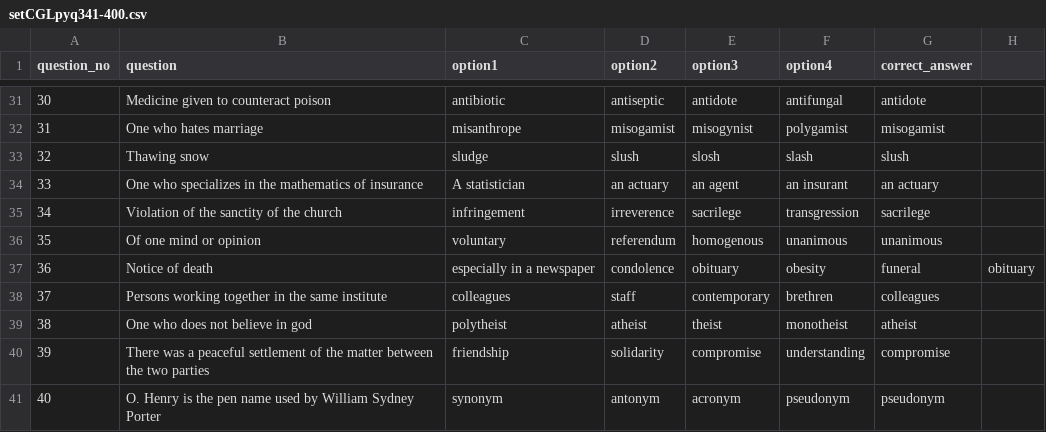
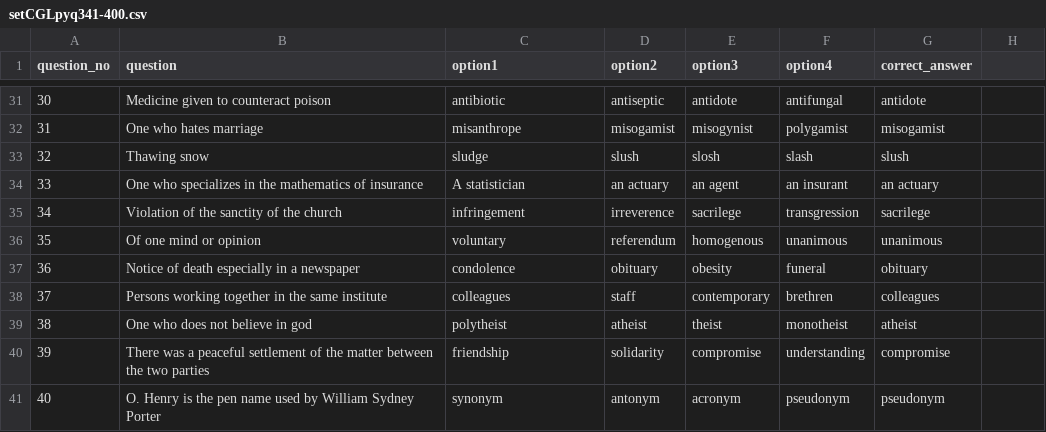
Before and after one commit to its0su0rj/owspracticeits-suraj, a CSV file: setCGLpyq341-400.csv, drawn as a sheet; only a part is shown, gaps mark what is left out.

Commit message:
Update setCGLpyq341-400.csv

```diff
--- a/setCGLpyq341-400.csv
+++ b/setCGLpyq341-400.csv
@@ -36,3 +36,3 @@ question_no,question,option1,option2,option3,option4,correct_answer
 35,Of one mind or opinion,voluntary,referendum,homogenous,unanimous,unanimous
-36,Notice of death, especially in a newspaper,condolence,obituary,obesity,funeral,obituary
+36,Notice of death especially in a newspaper,condolence,obituary,obesity,funeral,obituary
 37,Persons working together in the same institute,colleagues,staff,contemporary,brethren,colleagues
```
